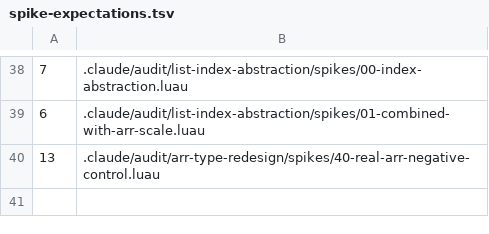
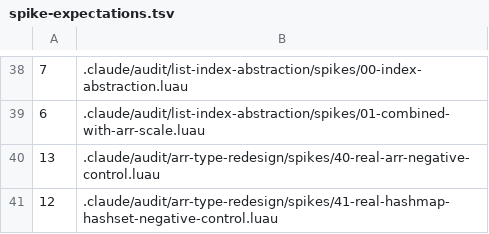
Before and after one commit to qwreey-bot/stl-luau, a TSV file: scripts/spike-expectations.tsv, drawn as a sheet; only a part is shown, gaps mark what is left out; the diff names each change by its address in the sheet, - before the commit and + after, or states it on an @@ line.

Commit message:
HashMap 과 HashSet 을 세운다 (셋은 맵 위에 단방향)
계획서 4단계의 첫 두 컨테이너다. 둘 다 TypeError 0건이고, 실제 src 를 쓰는
음성 대조군(spikes/41, NEG 11 + CANARY)으로 타입 검사가 살아있음을 고정했다.

HashMap 은 { data, size } 래퍼다. Luau 테이블 자체가 해시맵이라 버킷·체인·
해시 주입·리해싱 계층이 통째로 필요 없고, 이 모듈이 실제로 더하는 것은 크기
추적과 계약(MapCore) 만족 둘뿐이다. 키를 self 에 바로 넣지 않는 이유는
HashMap<string, …> 에서 Set("size", v) 가 길이 필드를 덮어쓰기 때문이고,
그걸 테스트로 고정했다.

HashSet 은 HashMap<T, true> 를 들고 얇게 감싼다. 셋은 Add/Has/Remove,
맵은 Set/Get 으로 어휘를 가르고, 셋에 맵의 어휘가 새지 않는 것도 테스트로
본다. 집합 연산 일곱 개(합집합·교집합·차집합·대칭차·부분집합·서로소·같음)를
붙였다 — 예전 과제엔 하나도 없던 것들이다.

⭐ 질문 A 에서 유일하게 확인이 필요하다고 적었던 "셋 연산이 맵을 한 겹
거치는 대가" 를 실측했다. 평범한 테이블 집합을 바닥으로 두면 우리 Intersect
가 1.17배, 맵의 공개 API Has() 를 거치면 1.85배다. 셋이 자기 맵의 주인이라
안쪽 테이블을 바로 읽으면 되므로 우려는 피할 수 있고, 남는 비용은 셋 하나당
고정 192바이트다(원소당이 아님). 얹는 구조의 비용은 "한 겹 더 있다" 가
아니라 "어느 층의 API 로 말하느냐" 에서 나온다.

그 과정에서 조용히 타입을 잃는 자리 셋을 찾아 typing-limits 에 적었다.
특히 테이블 리터럴 { a = 1 } 은 { [string]: number } 가 아니라 레코드라서
FromTable 이 HashMap<unknown, unknown> 을 만들고, 한 번 그렇게 되면 그 뒤로
키 타입이 틀려도 값 타입이 틀려도 전부 조용하다. 스파이크 41 의 캐비엇
절에 고정했다.

Co-Authored-By: qwreey (Opus 5) <me@qwreey.moe>

```diff
--- a/scripts/spike-expectations.tsv
+++ b/scripts/spike-expectations.tsv
+row 41: 12 | .claude/audit/arr-type-redesign/spikes/41-real-hashmap-hashset-negative-control.luau
```
Also changed, not shown: 10 other files.
